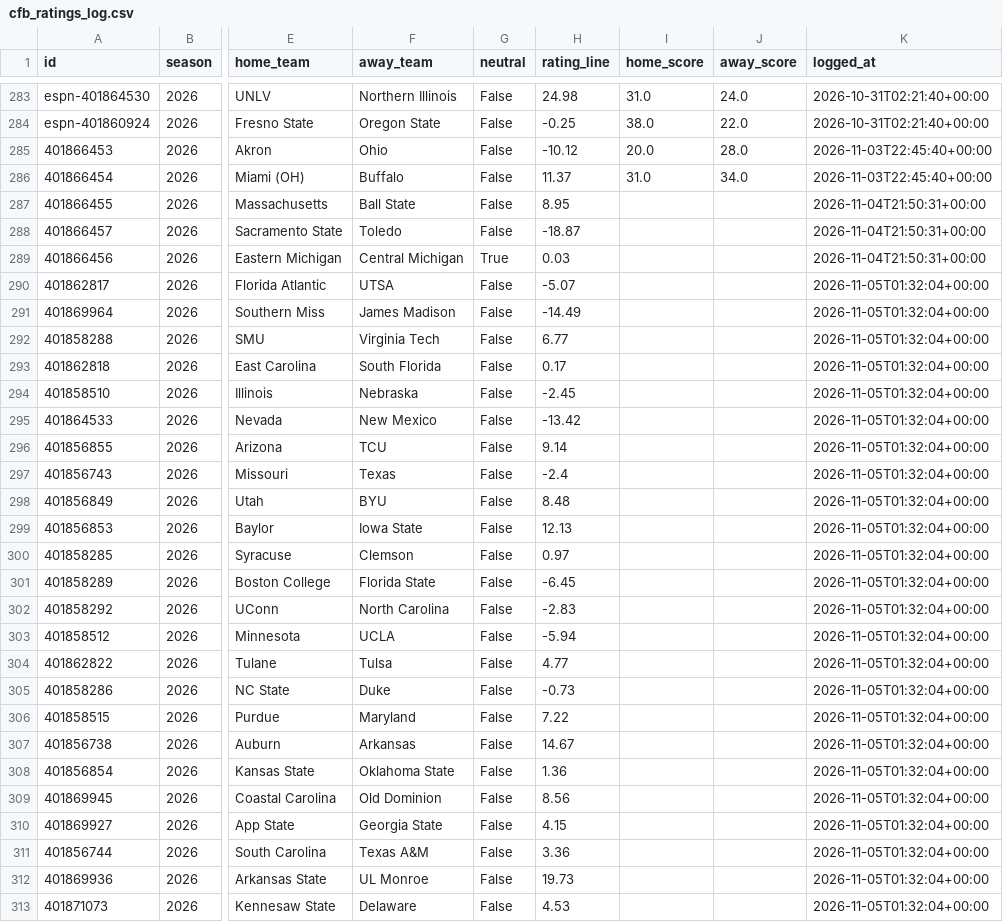
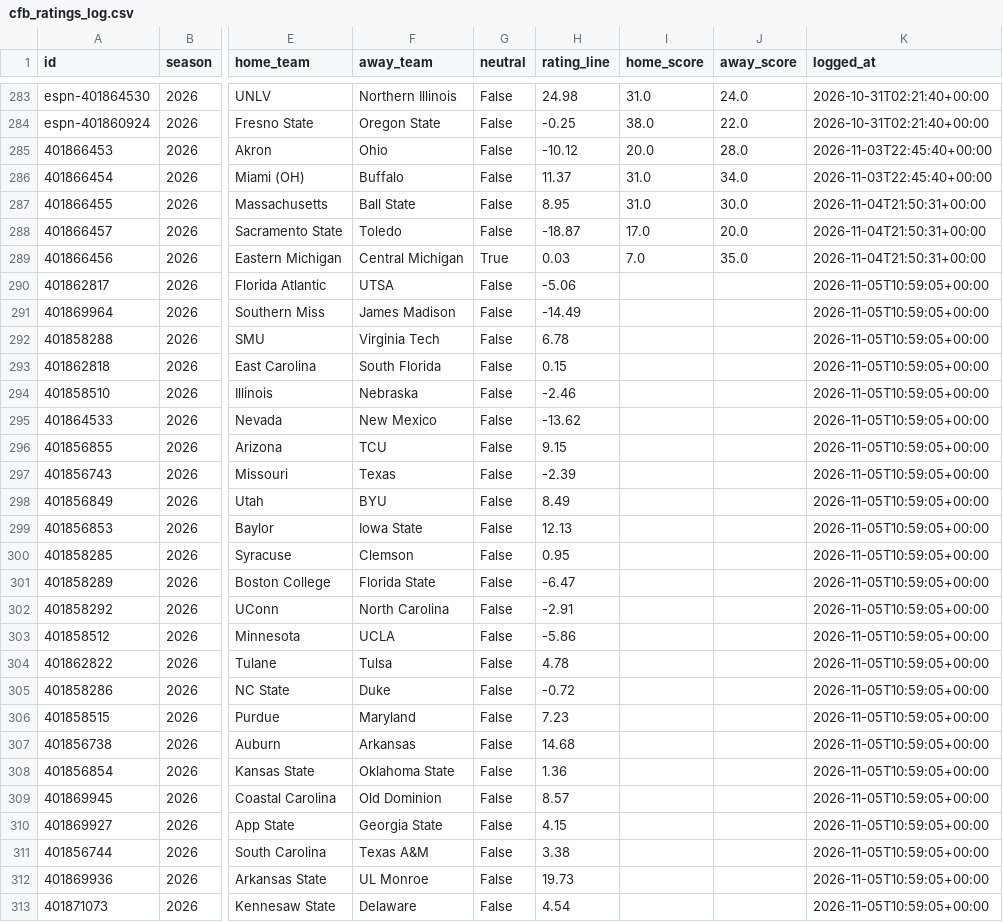
Before and after one commit to ant56-arch/ant56-arch.github.io, a CSV file: nfl-cfb/data/tracking/cfb_ratings_log.csv, drawn as a sheet; only a part is shown, gaps mark what is left out; the diff covers the shown part only; the diff names each change by its address in the sheet, - before the commit and + after, or states it on an @@ line.

```diff
--- a/nfl-cfb/data/tracking/cfb_ratings_log.csv
+++ b/nfl-cfb/data/tracking/cfb_ratings_log.csv
-I287 (home_score): (empty)
+I287 (home_score): 31.0
-J287 (away_score): (empty)
+J287 (away_score): 30.0
-I288 (home_score): (empty)
+I288 (home_score): 17.0
-J288 (away_score): (empty)
+J288 (away_score): 20.0
-I289 (home_score): (empty)
+I289 (home_score): 7.0
-J289 (away_score): (empty)
+J289 (away_score): 35.0
-H290 (rating_line): -5.07
+H290 (rating_line): -5.06
-K290:K313 (logged_at): 2026-11-05T01:32:04+00:00
+K290:K313 (logged_at): 2026-11-05T10:59:05+00:00
-H292 (rating_line): 6.77
+H292 (rating_line): 6.78
-H293 (rating_line): 0.17
+H293 (rating_line): 0.15
-H294 (rating_line): -2.45
+H294 (rating_line): -2.46
-H295 (rating_line): -13.42
+H295 (rating_line): -13.62
-H296 (rating_line): 9.14
+H296 (rating_line): 9.15
-H297 (rating_line): -2.4
+H297 (rating_line): -2.39
-H298 (rating_line): 8.48
+H298 (rating_line): 8.49
-H300 (rating_line): 0.97
+H300 (rating_line): 0.95
-H301 (rating_line): -6.45
+H301 (rating_line): -6.47
-H302 (rating_line): -2.83
+H302 (rating_line): -2.91
-H303 (rating_line): -5.94
+H303 (rating_line): -5.86
-H304 (rating_line): 4.77
+H304 (rating_line): 4.78
-H305 (rating_line): -0.73
+H305 (rating_line): -0.72
-H306 (rating_line): 7.22
+H306 (rating_line): 7.23
-H307 (rating_line): 14.67
+H307 (rating_line): 14.68
-H309 (rating_line): 8.56
+H309 (rating_line): 8.57
-H311 (rating_line): 3.36
+H311 (rating_line): 3.38
-H313 (rating_line): 4.53
+H313 (rating_line): 4.54
```
Also changed, not shown: 2 added rows, 1 removed row and 75 edited cells elsewhere in this file, nfl-cfb/data/tracking/cfb_predictions_log.csv, nfl-cfb/data/tracking/predictions_log.csv, 3 other files.
